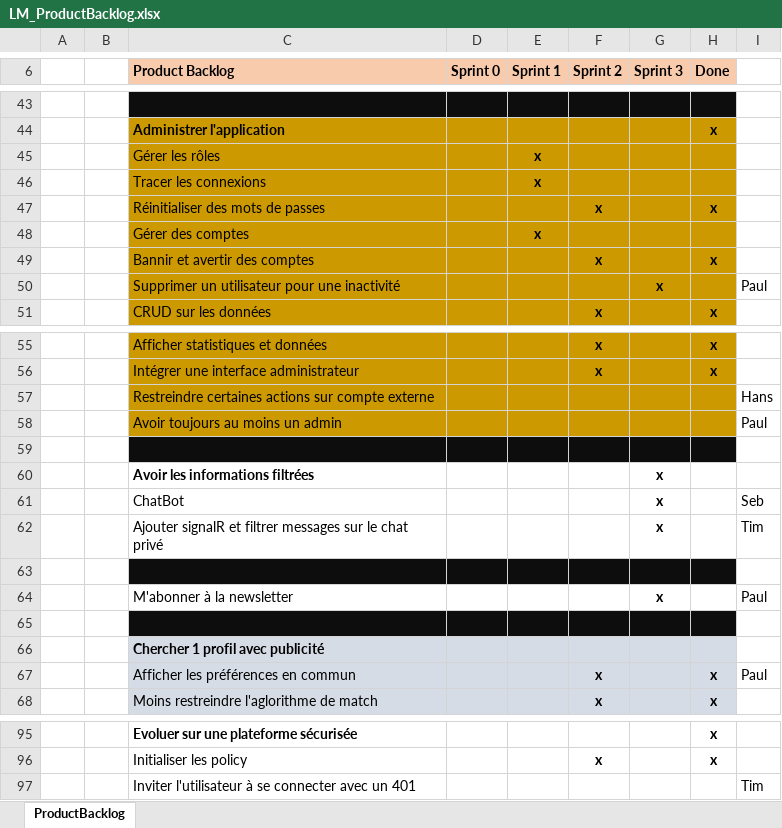
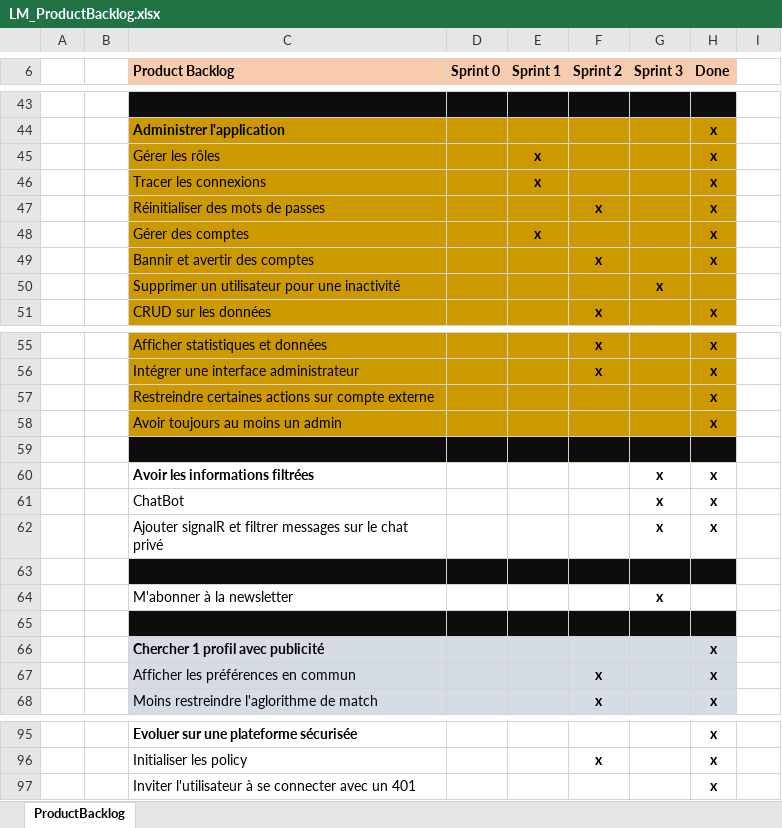
Before and after one commit to Zibeug/Love-Mirroring, an Excel workbook: LM_ProductBacklog.xlsx, sheet ProductBacklog, drawn as a sheet; only a part is shown, gaps mark what is left out; values as stored, in another font and other column widths than the file's, no borders; the diff covers the shown part only; the diff names each change by its address in the sheet, - before the commit and + after, or states it on an @@ line.

Commit message:
ProductBackLog + Test

```diff
--- a/LM_ProductBacklog.xlsx (sheet ProductBacklog)
+++ b/LM_ProductBacklog.xlsx (sheet ProductBacklog)
-H45:H46 (Done): (empty)
+H45:H46 (Done): x
-H48 (Done): (empty)
+H48 (Done): x
-I50: Paul
+I50: (empty)
-H57:H58 (Done): (empty)
+H57:H58 (Done): x
-I57: Hans
+I57: (empty)
-I58: Paul
+I58: (empty)
-H60:H62 (Done): (empty)
+H60:H62 (Done): x
-I61: Seb
+I61: (empty)
-I62: Tim
+I62: (empty)
-I64: Paul
+I64: (empty)
-H66 (Done): (empty)
+H66 (Done): x
-I67: Paul
+I67: (empty)
-H97 (Done): (empty)
+H97 (Done): x
-I97: Tim
+I97: (empty)
```
Also changed, not shown: 23 edited cells elsewhere in this sheet, 1 other file.
